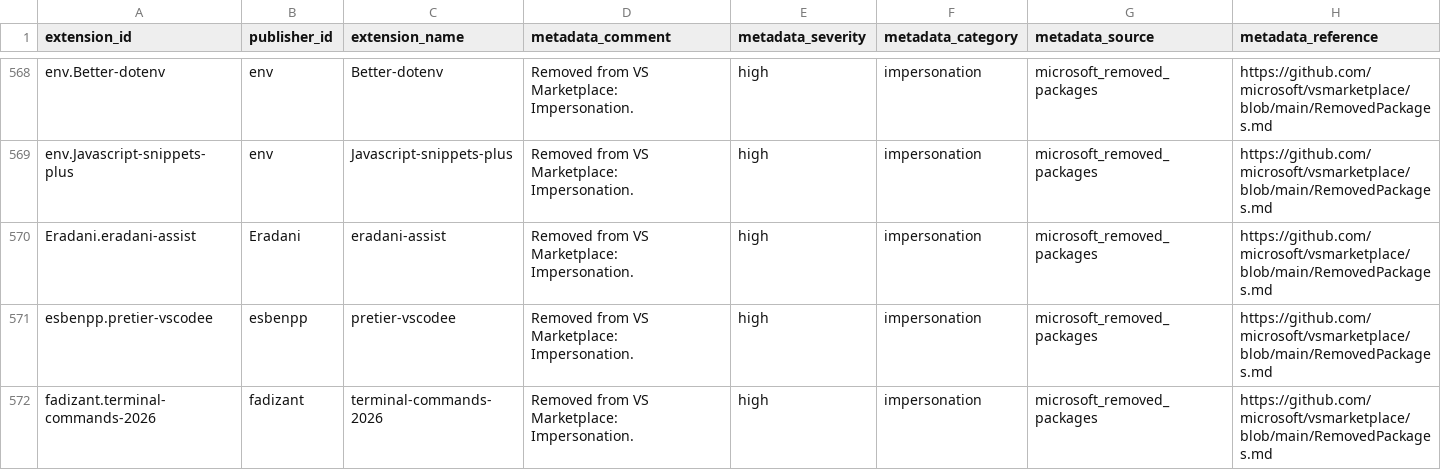
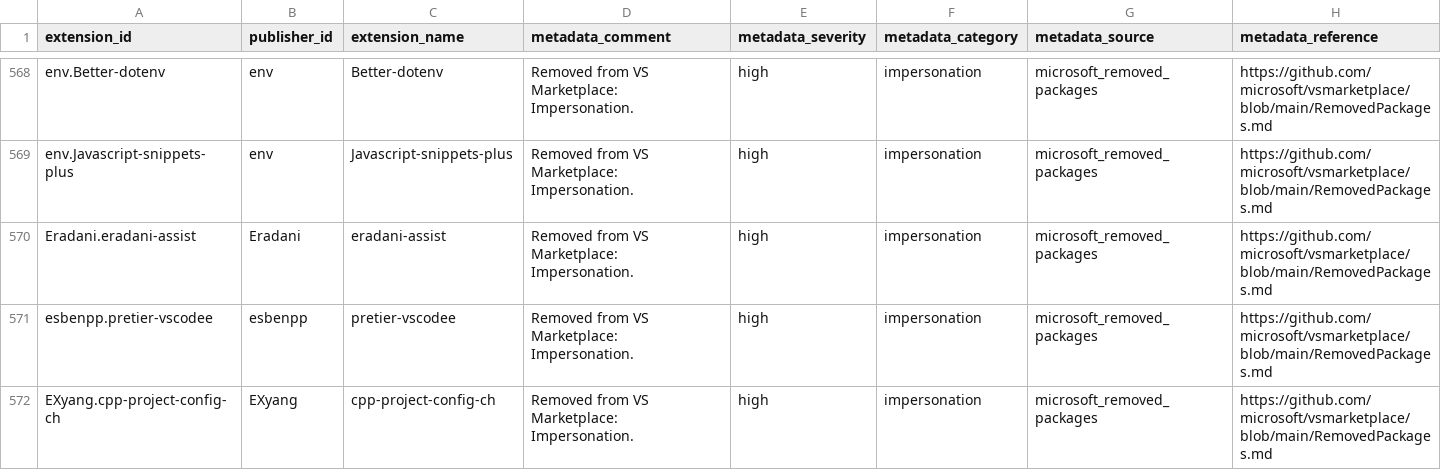
Before and after one commit to vsxsentry/vsxsentry.github.io, a CSV file: feeds/vsxsentry_feed.csv, drawn as a sheet; only a part is shown, gaps mark what is left out; the shorter side is filled out with more unchanged rows; rows hold the shown columns only; the diff covers the shown part only; the diff names each change by its address in the sheet, - before the commit and + after, or states it on an @@ line.

```diff
--- a/feeds/vsxsentry_feed.csv
+++ b/feeds/vsxsentry_feed.csv
+row 572: EXyang.cpp-project-config-ch | EXyang | cpp-project-config-ch | Removed from VS Marketplace: Impersonation. | high | impersonation | microsoft_removed_packages | https://github.com/microsoft/vsmarketplace/blob/main/RemovedPackages.md
```
Also changed, not shown: 8 added rows elsewhere in this file, feeds/vsxsentry_malicious_feed.csv, feeds/vsxsentry_opencti_import.csv, 13 other files.
